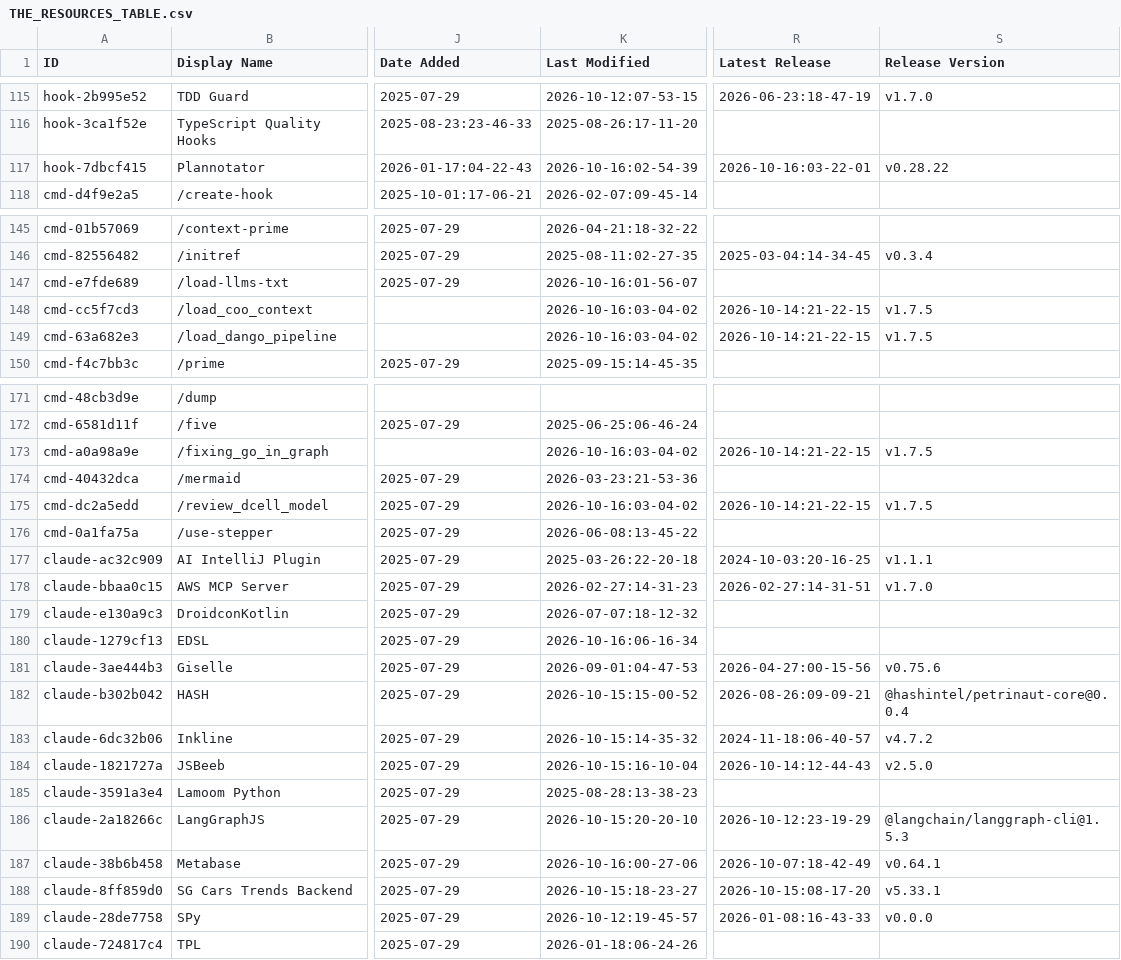
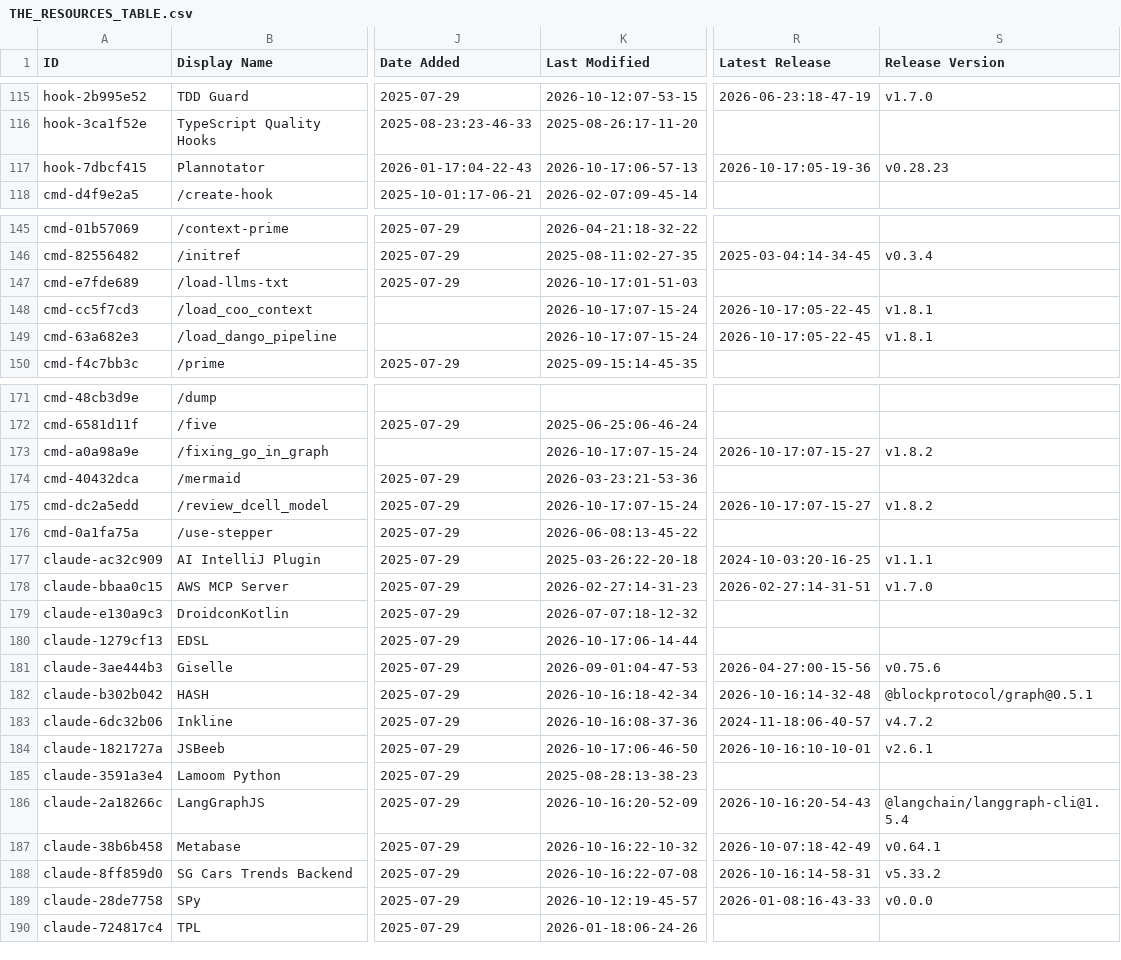
Before and after one commit to hotmanxp/awesome-claude-code, a CSV file: THE_RESOURCES_TABLE.csv, drawn as a sheet; only a part is shown, gaps mark what is left out; the diff covers the shown part only; the diff names each change by its address in the sheet, - before the commit and + after, or states it on an @@ line.

```diff
--- a/THE_RESOURCES_TABLE.csv
+++ b/THE_RESOURCES_TABLE.csv
-K117 (Last Modified): 2026-10-16:02-54-39
+K117 (Last Modified): 2026-10-17:06-57-13
-R117 (Latest Release): 2026-10-16:03-22-01
+R117 (Latest Release): 2026-10-17:05-19-36
-S117 (Release Version): v0.28.22
+S117 (Release Version): v0.28.23
-K147 (Last Modified): 2026-10-16:01-56-07
+K147 (Last Modified): 2026-10-17:01-51-03
-K148:K149 (Last Modified): 2026-10-16:03-04-02
+K148:K149 (Last Modified): 2026-10-17:07-15-24
-R148:R149 (Latest Release): 2026-10-14:21-22-15
+R148:R149 (Latest Release): 2026-10-17:05-22-45
-S148:S149 (Release Version): v1.7.5
+S148:S149 (Release Version): v1.8.1
-K173 (Last Modified): 2026-10-16:03-04-02
+K173 (Last Modified): 2026-10-17:07-15-24
-R173 (Latest Release): 2026-10-14:21-22-15
+R173 (Latest Release): 2026-10-17:07-15-27
-S173 (Release Version): v1.7.5
+S173 (Release Version): v1.8.2
-K175 (Last Modified): 2026-10-16:03-04-02
+K175 (Last Modified): 2026-10-17:07-15-24
-R175 (Latest Release): 2026-10-14:21-22-15
+R175 (Latest Release): 2026-10-17:07-15-27
-S175 (Release Version): v1.7.5
+S175 (Release Version): v1.8.2
-K180 (Last Modified): 2026-10-16:06-16-34
+K180 (Last Modified): 2026-10-17:06-14-44
-K182 (Last Modified): 2026-10-15:15-00-52
+K182 (Last Modified): 2026-10-16:18-42-34
-R182 (Latest Release): 2026-08-26:09-09-21
+R182 (Latest Release): 2026-10-16:14-32-48
-S182 (Release Version): @hashintel/petrinaut-core@0.0.4
+S182 (Release Version): @blockprotocol/graph@0.5.1
-K183 (Last Modified): 2026-10-15:14-35-32
+K183 (Last Modified): 2026-10-16:08-37-36
-K184 (Last Modified): 2026-10-15:16-10-04
+K184 (Last Modified): 2026-10-17:06-46-50
-R184 (Latest Release): 2026-10-14:12-44-43
+R184 (Latest Release): 2026-10-16:10-10-01
-S184 (Release Version): v2.5.0
+S184 (Release Version): v2.6.1
-K186 (Last Modified): 2026-10-15:20-20-10
+K186 (Last Modified): 2026-10-16:20-52-09
-R186 (Latest Release): 2026-10-12:23-19-29
+R186 (Latest Release): 2026-10-16:20-54-43
-S186 (Release Version): @langchain/langgraph-cli@1.5.3
+S186 (Release Version): @langchain/langgraph-cli@1.5.4
-K187 (Last Modified): 2026-10-16:00-27-06
+K187 (Last Modified): 2026-10-16:22-10-32
-K188 (Last Modified): 2026-10-15:18-23-27
+K188 (Last Modified): 2026-10-16:22-07-08
-R188 (Latest Release): 2026-10-15:08-17-20
+R188 (Latest Release): 2026-10-16:14-58-31
-S188 (Release Version): v5.33.1
+S188 (Release Version): v5.33.2
```
Also changed, not shown: 26 edited cells elsewhere in this file.
